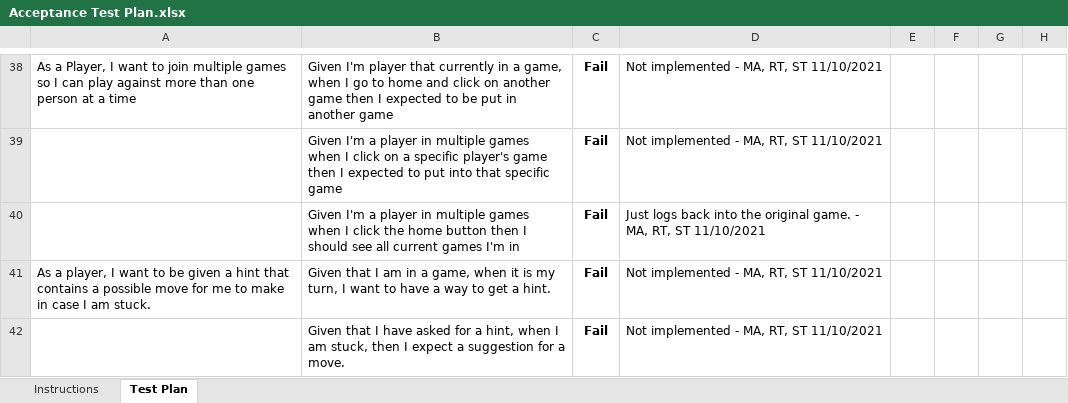
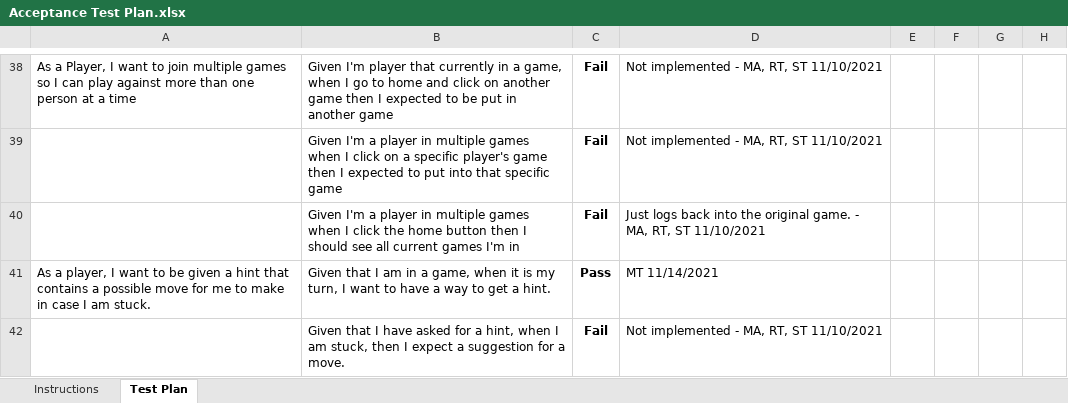
Before and after one commit to gregSWEN/WebCheckers, an Excel workbook: etc/Acceptance Test Plan.xlsx, sheet Test Plan, drawn as a sheet; only a part is shown, gaps mark what is left out; values as stored, in another font and other column widths than the file's, no borders; conditional formats not drawn; the diff names each change by its address in the sheet, - before the commit and + after, or states it on an @@ line.

Commit message:
updated excel sheet and commented out a failed test so the coverage report would be generated

```diff
--- a/etc/Acceptance Test Plan.xlsx (sheet Test Plan)
+++ b/etc/Acceptance Test Plan.xlsx (sheet Test Plan)
-C41: Fail
+C41: Pass
-D41: Not implemented - MA, RT, ST 11/10/2021
+D41: MT 11/14/2021
```
Also changed, not shown: 1 other file.
